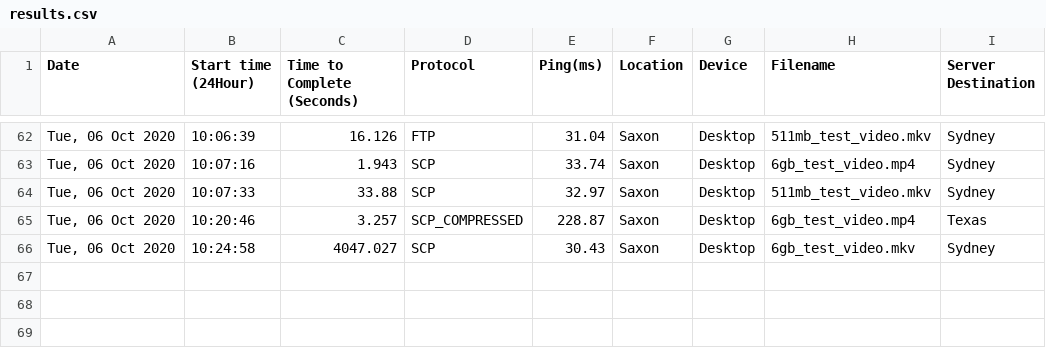
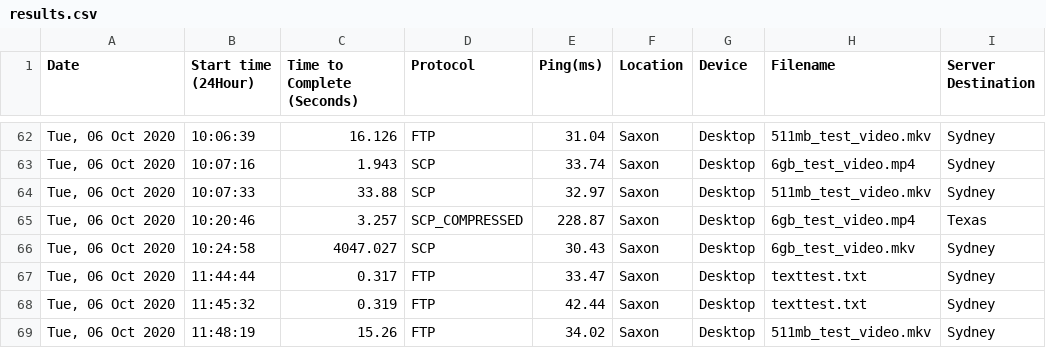
Before and after one commit to SaxonCastle/ICT342WebApp, a CSV file: results.csv, drawn as a sheet; only a part is shown, gaps mark what is left out.

```diff
--- a/results.csv
+++ b/results.csv
@@ -66 +66,4 @@ Date,Start time (24Hour),Time to Complete (Seconds),Protocol,Ping(ms),Location,D
 "Tue, 06 Oct 2020",10:24:58,4047.027,SCP,30.43,Saxon,Desktop,6gb_test_video.mkv,Sydney
+"Tue, 06 Oct 2020",11:44:44,0.317,FTP,33.47,Saxon,Desktop,texttest.txt,Sydney
+"Tue, 06 Oct 2020",11:45:32,0.319,FTP,42.44,Saxon,Desktop,texttest.txt,Sydney
+"Tue, 06 Oct 2020",11:48:19,15.26,FTP,34.02,Saxon,Desktop,511mb_test_video.mkv,Sydney
```
Also changed, not shown: 1 other file.
